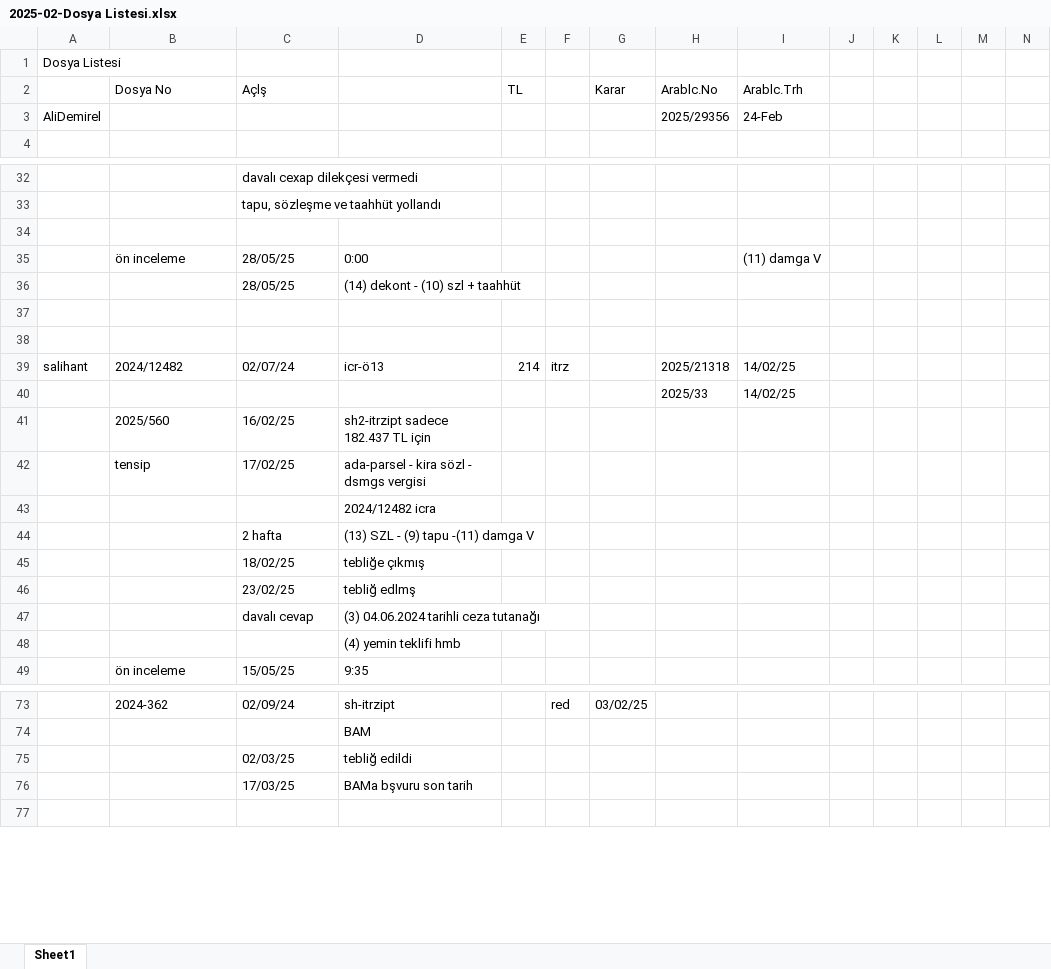
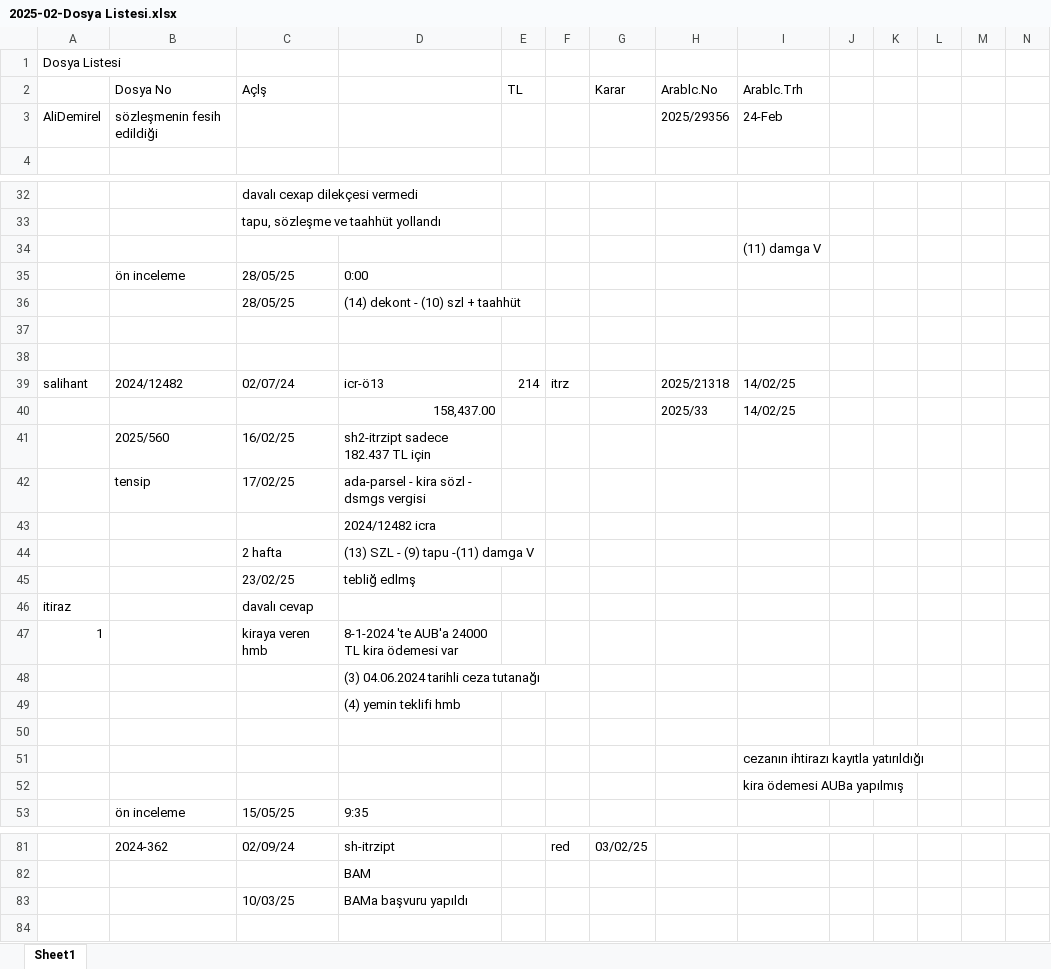
Before and after one commit to roboturx/yzhn, an Excel workbook: mahkeme/2025-02-Dosya Listesi.xlsx, sheet Sheet1, drawn as a sheet; only a part is shown, gaps mark what is left out; values as stored, in another font and other column widths than the file's, no cell formats; removed rows and columns are numbered as before the commit, all else as after; rows hold the shown columns only; the diff covers the shown part only; the diff names each change by its address in the sheet, - before the commit and + after, or states it on an @@ line.

```diff
--- a/mahkeme/2025-02-Dosya Listesi.xlsx (sheet Sheet1)
+++ b/mahkeme/2025-02-Dosya Listesi.xlsx (sheet Sheet1)
-B3: (empty)
+B3: sözleşmenin fesih edildiği
-I34: (empty)
+I34: (11) damga V
-I35: (11) damga V
+I35: (empty)
-D40: (empty)
+D40: 158,437.00
-row 45:  |  | 18/02/25 | tebliğe çıkmış
-row 47:  |  | davalı cevap | (3) 04.06.2024 tarihli ceza tutanağı
+row 46: itiraz |  | davalı cevap
+row 47: 1 |  | kiraya veren hmb | 8-1-2024 'te AUB'a 24000 TL kira ödemesi var
+row 48:  |  |  | (3) 04.06.2024 tarihli ceza tutanağı
+row 50: (empty)
+row 51:  |  |  |  |  |  |  |  | cezanın ihtirazı kayıtla yatırıldığı
+row 52:  |  |  |  |  |  |  |  | kira ödemesi AUBa yapılmış
-row 75:  |  | 02/03/25 | tebliğ edildi
-row 76:  |  | 17/03/25 | BAMa bşvuru son tarih
+row 83:  |  | 10/03/25 | BAMa başvuru yapıldı
```
Also changed, not shown: 7 added rows, 1 removed row and 1 edited cell elsewhere in this sheet, cell formats, 1 other file.
